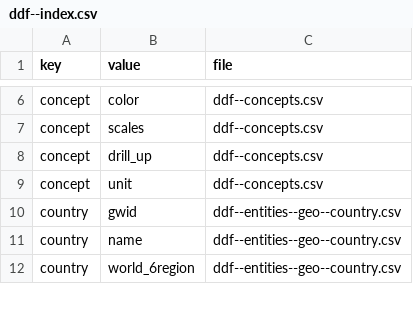
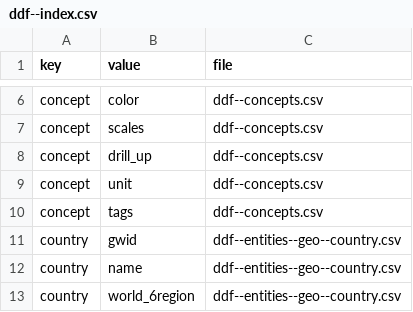
Before and after one commit to open-numbers/ddf--gapminder--geo_entity_domain, a CSV file: ddf--index.csv, drawn as a sheet; only a part is shown, gaps mark what is left out.

```diff
--- a/ddf--index.csv
+++ b/ddf--index.csv
@@ -9,2 +9,3 @@ concept,drill_up,ddf--concepts.csv
 concept,unit,ddf--concepts.csv
+concept,tags,ddf--concepts.csv
 country,gwid,ddf--entities--geo--country.csv
```
Also changed, not shown: ddf--concepts.csv.
